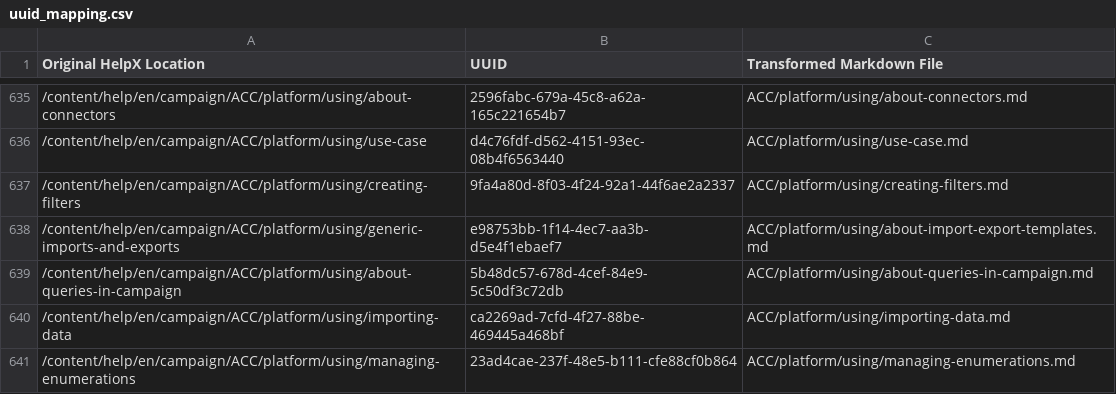
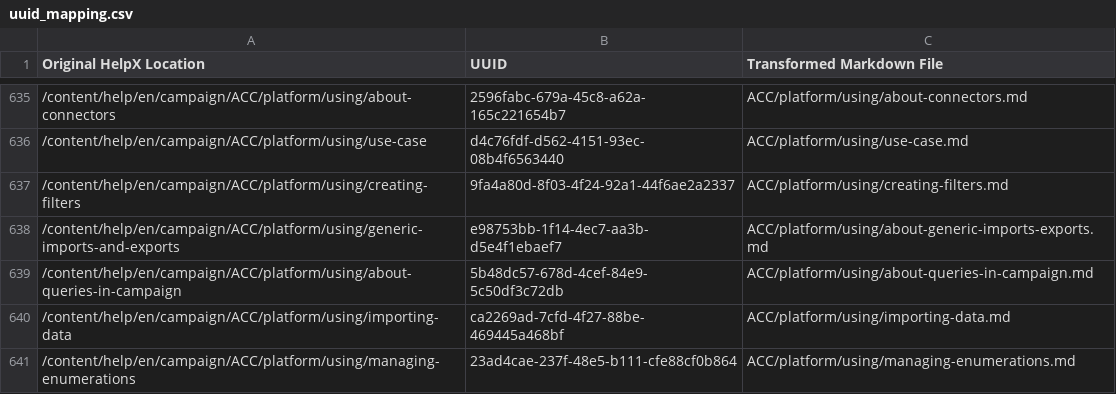
Before and after one commit to AdobeDocs/campaign-classic.en, a CSV file: help/uuid_mapping.csv, drawn as a sheet; only a part is shown, gaps mark what is left out.

```diff
--- a/help/uuid_mapping.csv
+++ b/help/uuid_mapping.csv
@@ -637,3 +637,3 @@
 "/content/help/en/campaign/ACC/platform/using/creating-filters","9fa4a80d-8f03-4f24-92a1-44f6ae2a2337","ACC/platform/using/creating-filters.md"
-"/content/help/en/campaign/ACC/platform/using/generic-imports-and-exports","e98753bb-1f14-4ec7-aa3b-d5e4f1ebaef7","ACC/platform/using/about-import-export-templates.md"
+"/content/help/en/campaign/ACC/platform/using/generic-imports-and-exports","e98753bb-1f14-4ec7-aa3b-d5e4f1ebaef7","ACC/platform/using/about-generic-imports-exports.md"
 "/content/help/en/campaign/ACC/platform/using/about-queries-in-campaign","5b48dc57-678d-4cef-84e9-5c50df3c72db","ACC/platform/using/about-queries-in-campaign.md"
```
Also changed, not shown: 21 other files.
